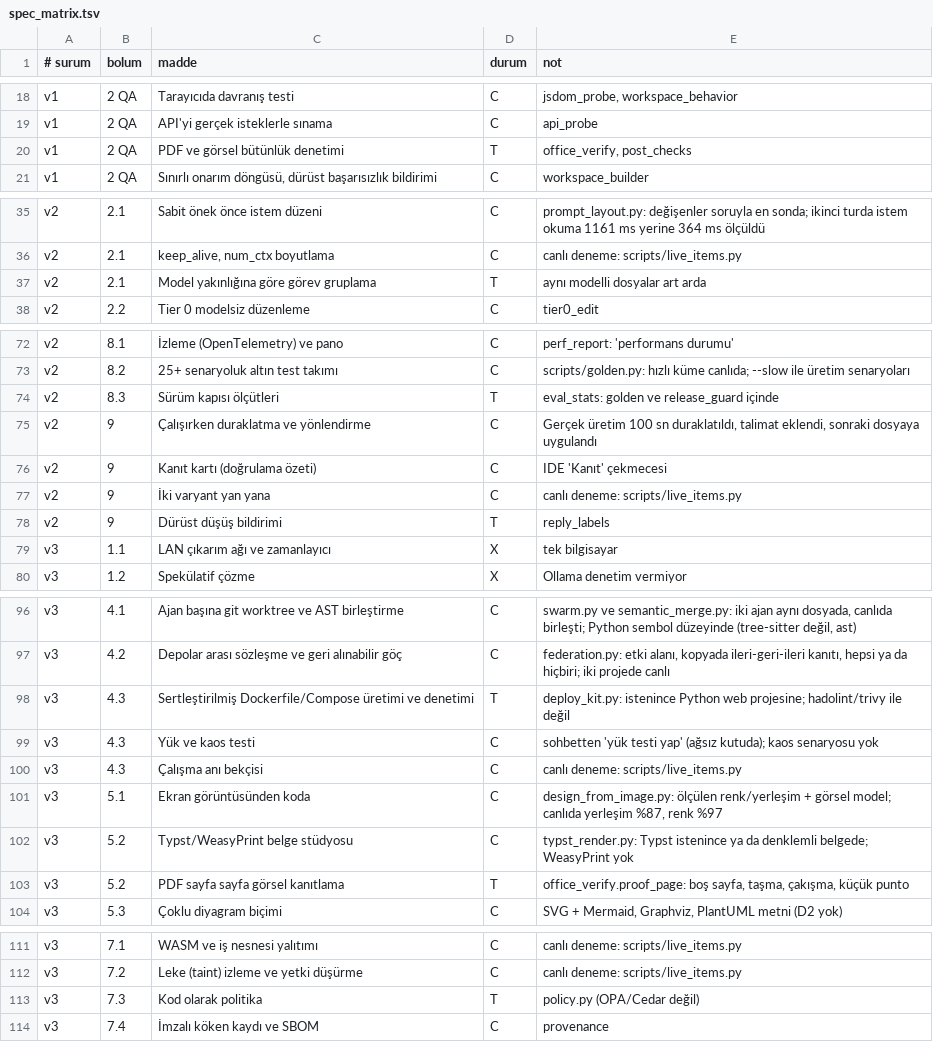
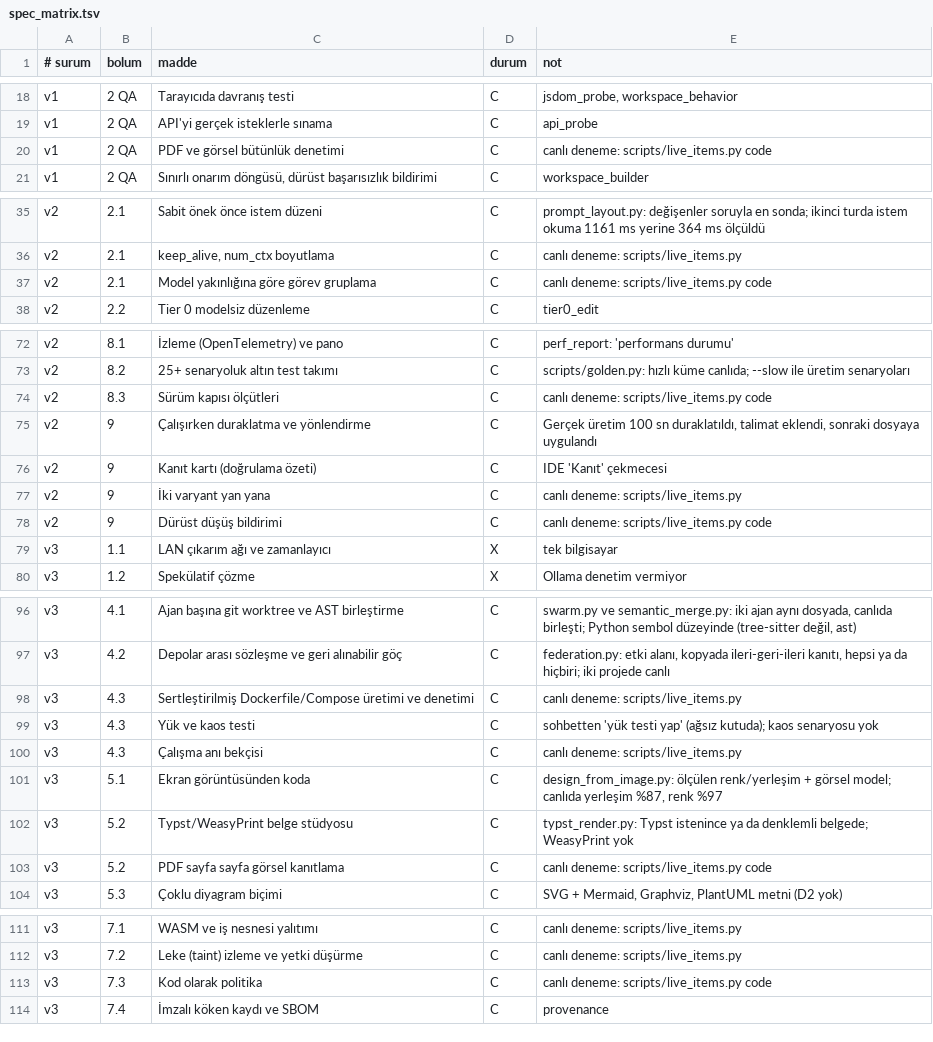
Before and after one commit to bostnishak/distributed-ai-dev-platform, a TSV file: scripts/spec_matrix.tsv, drawn as a sheet; only a part is shown, gaps mark what is left out; the diff covers the shown part only.

```diff
--- a/scripts/spec_matrix.tsv
+++ b/scripts/spec_matrix.tsv
@@ -19,3 +19,3 @@ v1	2 QA	Tarayıcıda davranış testi	C	jsdom_probe, workspace_behavior
 v1	2 QA	API'yi gerçek isteklerle sınama	C	api_probe
-v1	2 QA	PDF ve görsel bütünlük denetimi	T	office_verify, post_checks
+v1	2 QA	PDF ve görsel bütünlük denetimi	C	canlı deneme: scripts/live_items.py code
 v1	2 QA	Sınırlı onarım döngüsü, dürüst başarısızlık bildirimi	C	workspace_builder
@@ -36,3 +36,3 @@ v2	2.1	Sabit önek önce istem düzeni	C	prompt_layout.py: değişenler soruyla
 v2	2.1	keep_alive, num_ctx boyutlama	C	canlı deneme: scripts/live_items.py
-v2	2.1	Model yakınlığına göre görev gruplama	T	aynı modelli dosyalar art arda
+v2	2.1	Model yakınlığına göre görev gruplama	C	canlı deneme: scripts/live_items.py code
 v2	2.2	Tier 0 modelsiz düzenleme	C	tier0_edit
@@ -73,3 +73,3 @@ v2	8.1	İzleme (OpenTelemetry) ve pano	C	perf_report: 'performans durumu'
 v2	8.2	25+ senaryoluk altın test takımı	C	scripts/golden.py: hızlı küme canlıda; --slow ile üretim senaryoları
-v2	8.3	Sürüm kapısı ölçütleri	T	eval_stats: golden ve release_guard içinde
+v2	8.3	Sürüm kapısı ölçütleri	C	canlı deneme: scripts/live_items.py code
 v2	9	Çalışırken duraklatma ve yönlendirme	C	Gerçek üretim 100 sn duraklatıldı, talimat eklendi, sonraki dosyaya uygulandı
@@ -77,3 +77,3 @@ v2	9	Kanıt kartı (doğrulama özeti)	C	IDE 'Kanıt' çekmecesi
 v2	9	İki varyant yan yana	C	canlı deneme: scripts/live_items.py
-v2	9	Dürüst düşüş bildirimi	T	reply_labels
+v2	9	Dürüst düşüş bildirimi	C	canlı deneme: scripts/live_items.py code
 v3	1.1	LAN çıkarım ağı ve zamanlayıcı	X	tek bilgisayar
@@ -97,3 +97,3 @@ v3	4.1	Ajan başına git worktree ve AST birleştirme	C	swarm.py ve semantic_mer
 v3	4.2	Depolar arası sözleşme ve geri alınabilir göç	C	federation.py: etki alanı, kopyada ileri-geri-ileri kanıtı, hepsi ya da hiçbiri; iki projede canlı
-v3	4.3	Sertleştirilmiş Dockerfile/Compose üretimi ve denetimi	T	deploy_kit.py: istenince Python web projesine; hadolint/trivy ile değil
+v3	4.3	Sertleştirilmiş Dockerfile/Compose üretimi ve denetimi	C	canlı deneme: scripts/live_items.py
 v3	4.3	Yük ve kaos testi	C	sohbetten 'yük testi yap' (ağsız kutuda); kaos senaryosu yok
@@ -102,3 +102,3 @@ v3	5.1	Ekran görüntüsünden koda	C	design_from_image.py: ölçülen renk/yerl
 v3	5.2	Typst/WeasyPrint belge stüdyosu	C	typst_render.py: Typst istenince ya da denklemli belgede; WeasyPrint yok
-v3	5.2	PDF sayfa sayfa görsel kanıtlama	T	office_verify.proof_page: boş sayfa, taşma, çakışma, küçük punto
+v3	5.2	PDF sayfa sayfa görsel kanıtlama	C	canlı deneme: scripts/live_items.py code
 v3	5.3	Çoklu diyagram biçimi	C	SVG + Mermaid, Graphviz, PlantUML metni (D2 yok)
@@ -112,3 +112,3 @@ v3	7.1	WASM ve iş nesnesi yalıtımı	C	canlı deneme: scripts/live_items.py
 v3	7.2	Leke (taint) izleme ve yetki düşürme	C	canlı deneme: scripts/live_items.py
-v3	7.3	Kod olarak politika	T	policy.py (OPA/Cedar değil)
+v3	7.3	Kod olarak politika	C	canlı deneme: scripts/live_items.py code
 v3	7.4	İmzalı köken kaydı ve SBOM	C	provenance
```
Also changed, not shown: 4 edited cells elsewhere in this file, 2 other files.
